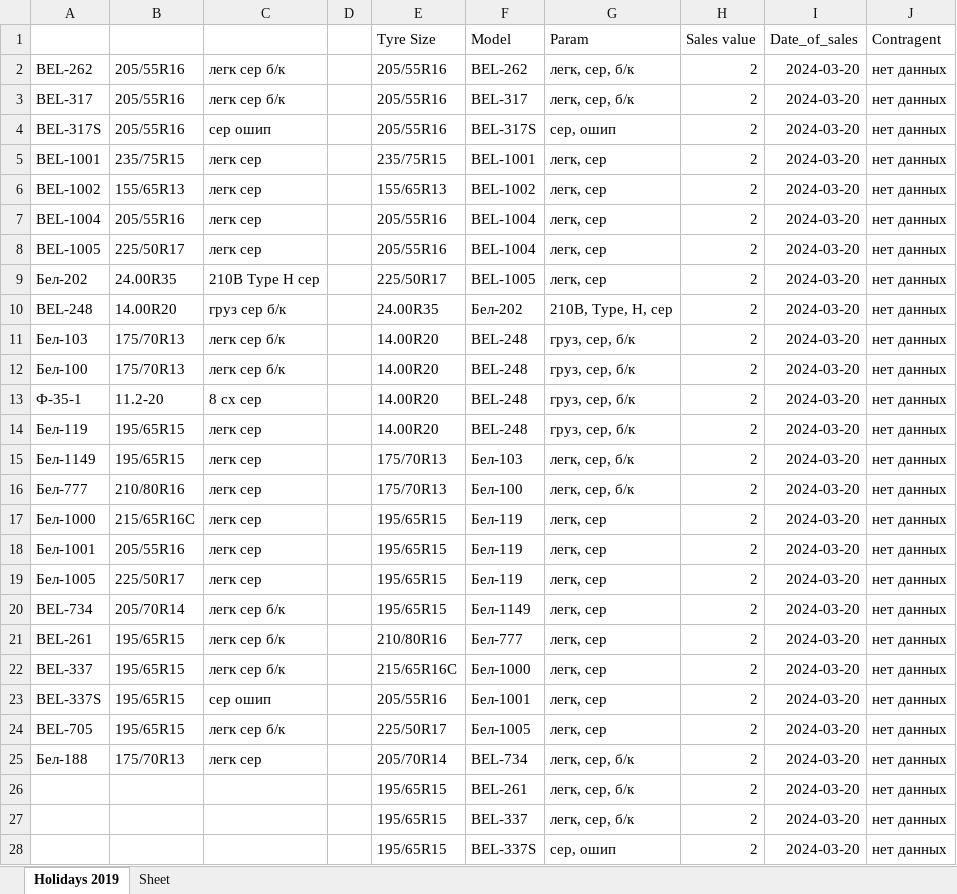
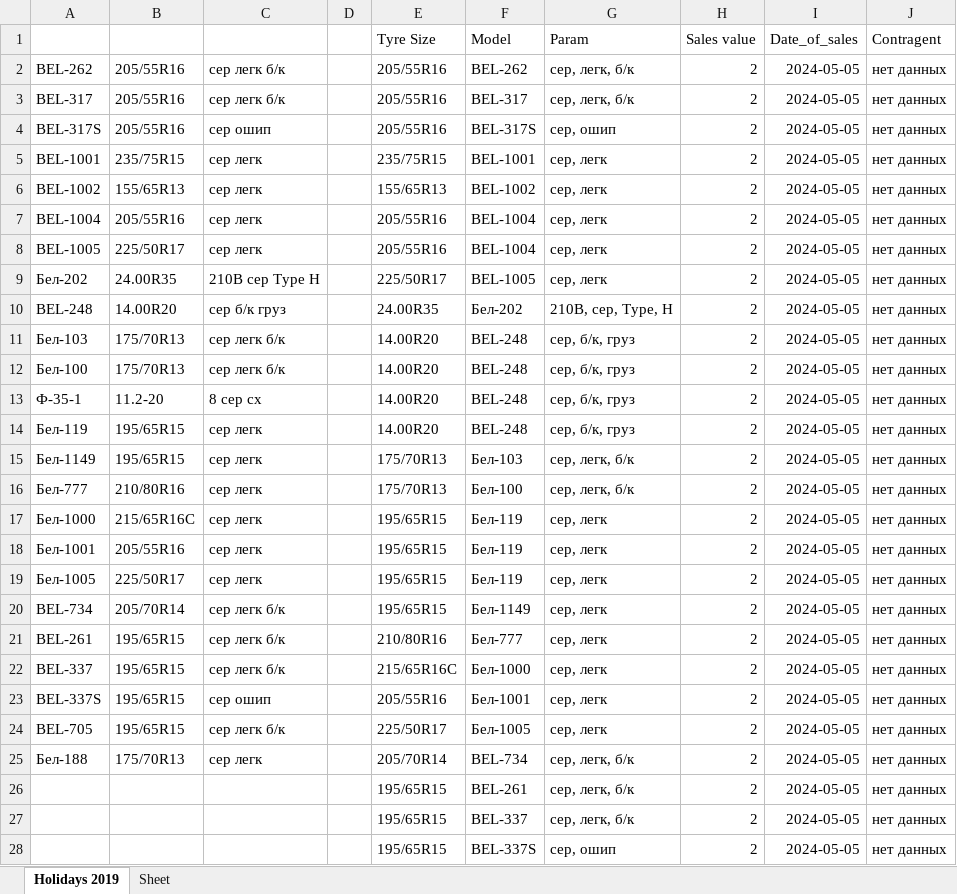
Before and after one commit to club11/TyreSellManagment, an Excel workbook: src/Tyres.xlsx, sheet Holidays 2019, drawn as a sheet; only a part is shown; values as stored, in another font and other column widths than the file's, no borders; the diff covers the shown part only; the diff names each change by its address in the sheet, - before the commit and + after, or states it on an @@ line.

Commit message:
10.02/2024 - return to host 97.98

```diff
--- a/src/Tyres.xlsx (sheet Holidays 2019)
+++ b/src/Tyres.xlsx (sheet Holidays 2019)
-C2:C3: легк сер б/к
+C2:C3: сер легк б/к
-G2:G3 (Param): легк, сер, б/к
+G2:G3 (Param): сер, легк, б/к
-I2:I28 (Date_of_sales): 2024-03-20
+I2:I28 (Date_of_sales): 2024-05-05
-C5:C8: легк сер
+C5:C8: сер легк
-G5:G9 (Param): легк, сер
+G5:G9 (Param): сер, легк
-C9: 210B Type H сер
+C9: 210B сер Type H
-C10: груз сер б/к
+C10: сер б/к груз
-G10 (Param): 210B, Type, H, сер
+G10 (Param): 210B, сер, Type, H
-C11:C12: легк сер б/к
+C11:C12: сер легк б/к
-G11:G14 (Param): груз, сер, б/к
+G11:G14 (Param): сер, б/к, груз
-C13: 8 сх сер
+C13: 8 сер сх
-C14:C19: легк сер
+C14:C19: сер легк
-G15:G16 (Param): легк, сер, б/к
+G15:G16 (Param): сер, легк, б/к
-G17:G24 (Param): легк, сер
+G17:G24 (Param): сер, легк
-C20:C22: легк сер б/к
+C20:C22: сер легк б/к
-C24: легк сер б/к
+C24: сер легк б/к
-C25: легк сер
+C25: сер легк
-G25:G27 (Param): легк, сер, б/к
+G25:G27 (Param): сер, легк, б/к
```
Also changed, not shown: 12 edited cells elsewhere in this sheet.
